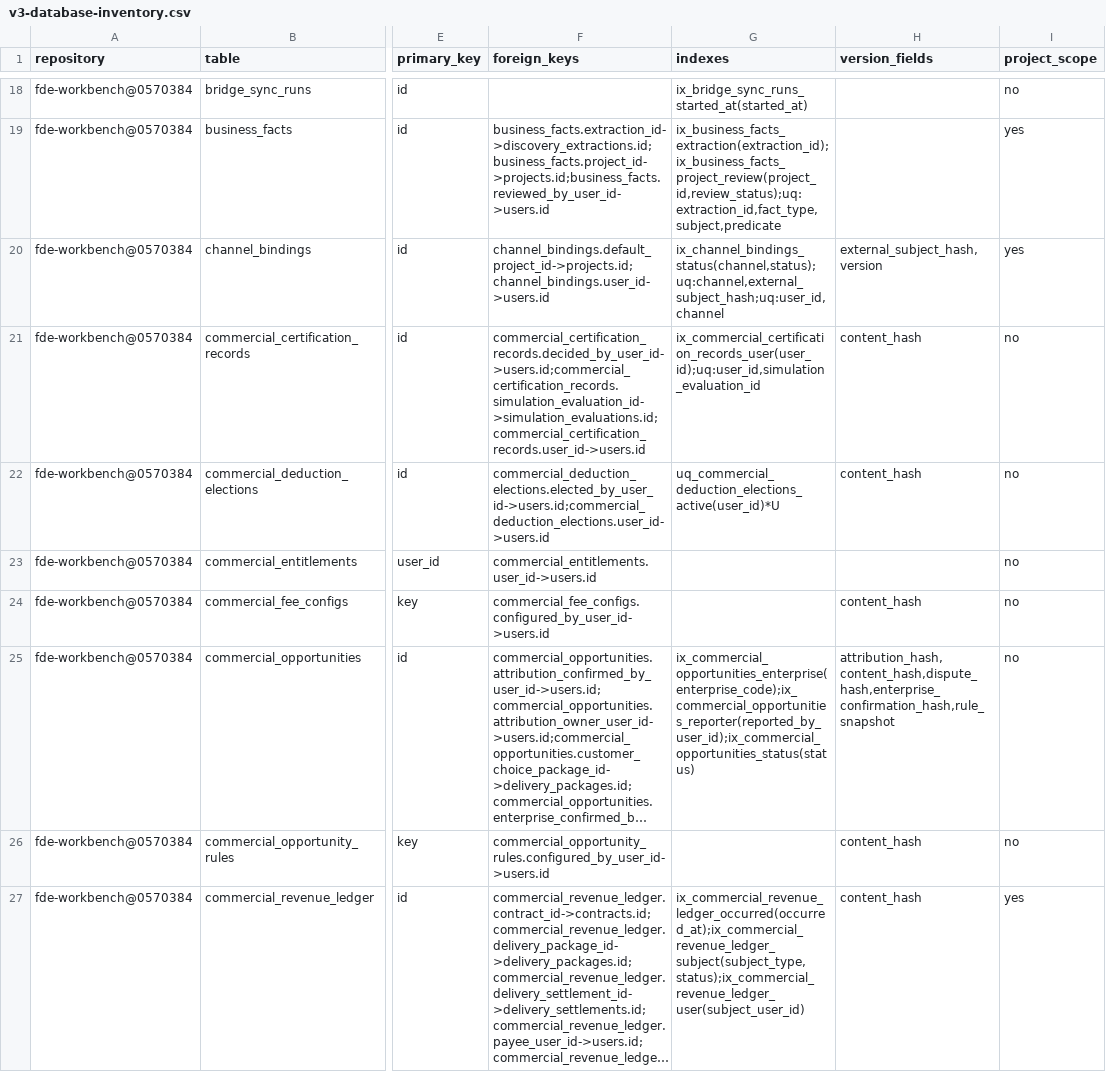
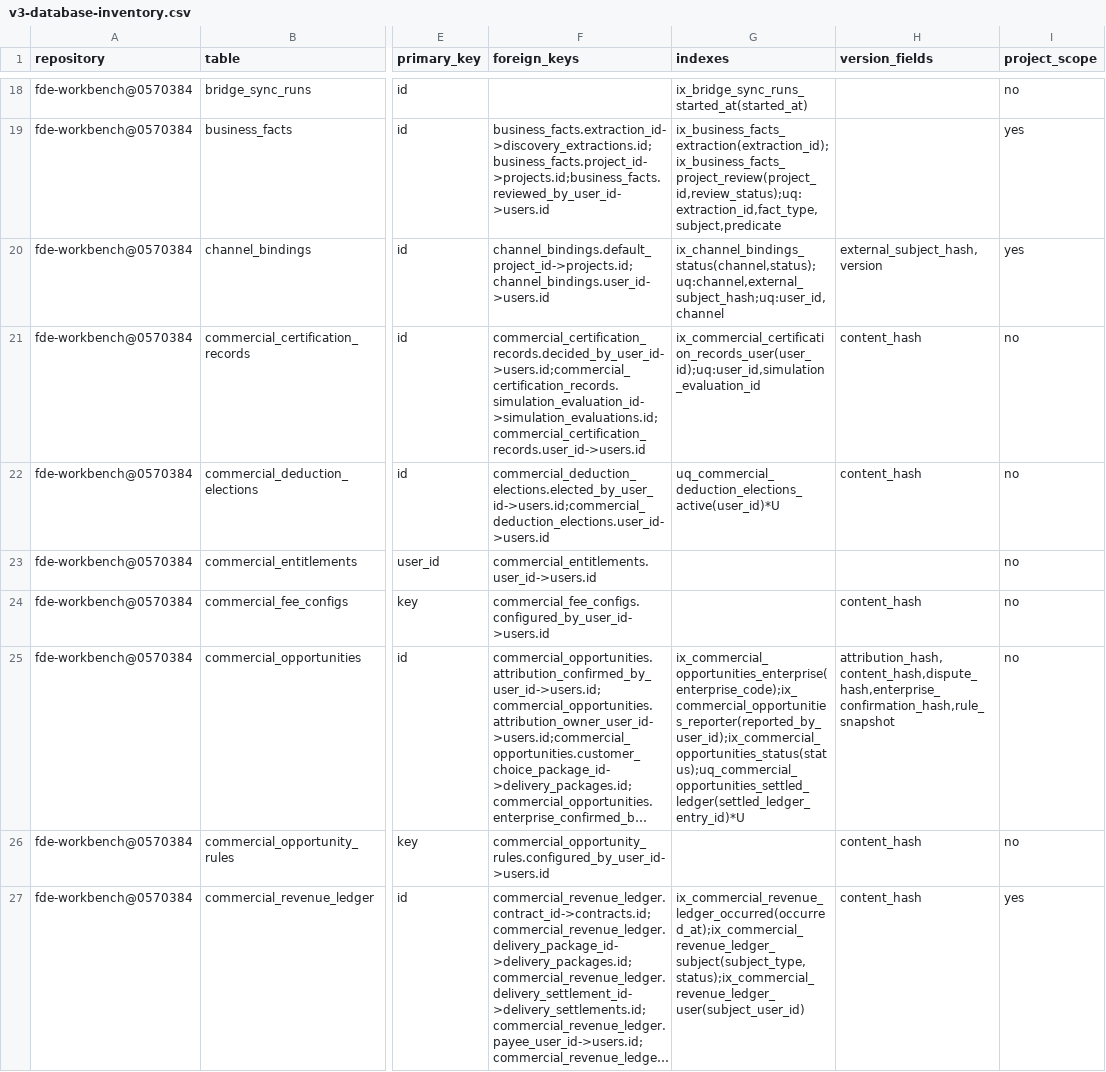
Before and after one commit to caishide/fde-workbench, a CSV file: docs/audit/v3-database-inventory.csv, drawn as a sheet; only a part is shown, gaps mark what is left out; long unchanged cells end in …; the diff names each change by its address in the sheet, - before the commit and + after, or states it on an @@ line.

```diff
--- a/docs/audit/v3-database-inventory.csv
+++ b/docs/audit/v3-database-inventory.csv
-G25 (indexes): ix_commercial_opportunities_enterprise(enterprise_code);ix_commercial_opportunities_reporter(reported_by_user_id);ix_commercial_opportunities_status(status)
+G25 (indexes): ix_commercial_opportunities_enterprise(enterprise_code);ix_commercial_opportunities_reporter(reported_by_user_id);ix_commercial_opportunities_status(status);uq_commercial_opportunities_settled_ledger(settled_ledger_entry_id)*U
```
Also changed, not shown: docs/audit/v3-route-inventory.csv, 19 other files.
